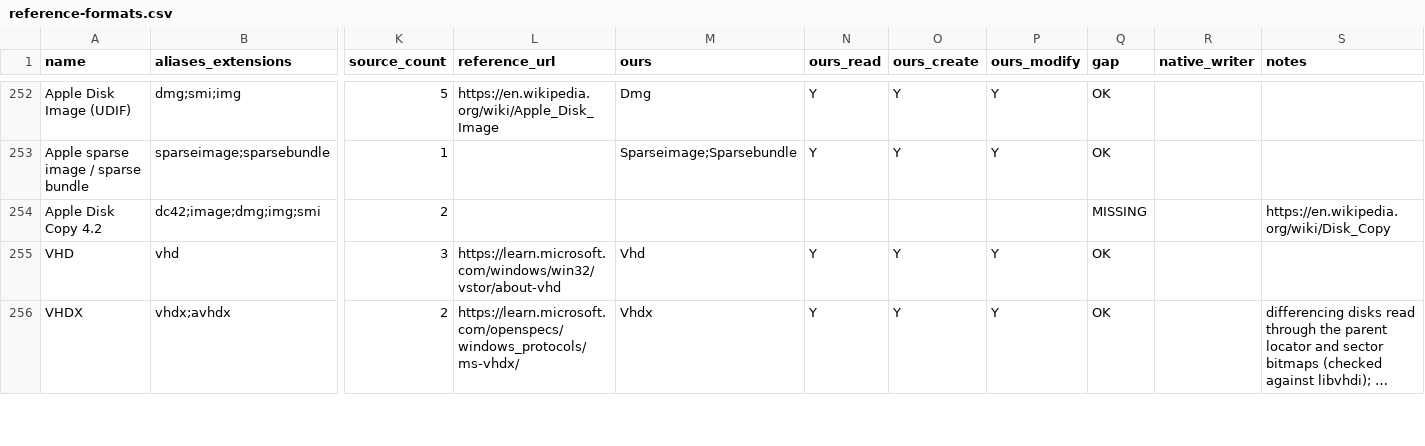
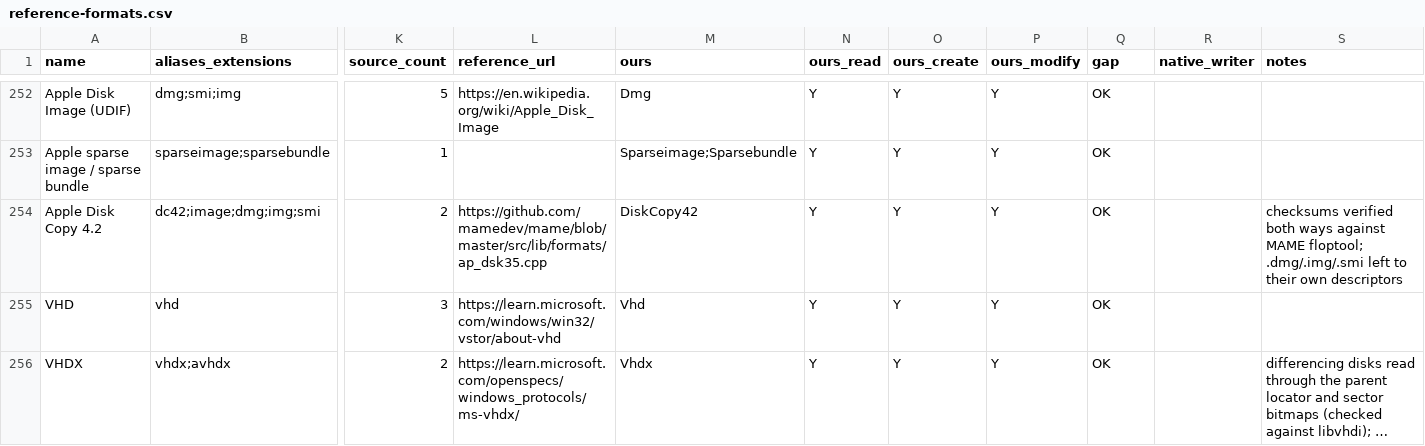
Before and after one commit to Hawkynt/CompressionWorkbench, a CSV file: docs/catalogue/reference-formats.csv, drawn as a sheet; only a part is shown, gaps mark what is left out; long unchanged cells end in …; the diff names each change by its address in the sheet, - before the commit and + after, or states it on an @@ line.

Commit message:
+ Apple Disk Copy 4.2 floppy images (#490)
Disk Copy 4.2 (.dc42, .image) had no descriptor. It now exposes the
sector data as disk.img, the 12-byte-per-sector tags as tags.bin and the
84-byte header as metadata.ini. Extraction verifies both checksums (add
16-bit big-endian words, rotate right; the tag sum skips the first
sector's tags). Create derives the encoding and format byte from the disk
size (400K/800K GCR, 720K/1440K MFM) or takes them from metadata.ini;
edits replace disk, tags or header fields and recompute both checksums,
keeping every other header byte. Detection is by extension only, because
the header's only constant is a two-byte 0x0100.

Oracle: MAME floptool (mame-tools) identifies our images and converts
them to the same raw sectors, and images floptool writes pass our
checksum verification and yield its sectors, at 400K and 800K. A new CI
step gates it.

Sourcing: rung 1. The header layout and checksum are converted from
MAME's ap_dsk35.cpp (BSD-3-Clause, notice beside the code); the
format-byte meanings are cross-checked against the DiscFerret wiki
(rung 4).

```diff
--- a/docs/catalogue/reference-formats.csv
+++ b/docs/catalogue/reference-formats.csv
-L254 (reference_url): (empty)
+L254 (reference_url): https://github.com/mamedev/mame/blob/master/src/lib/formats/ap_dsk35.cpp
-M254 (ours): (empty)
+M254 (ours): DiskCopy42
-N254 (ours_read): (empty)
+N254 (ours_read): Y
-O254 (ours_create): (empty)
+O254 (ours_create): Y
-P254 (ours_modify): (empty)
+P254 (ours_modify): Y
-Q254 (gap): MISSING
+Q254 (gap): OK
-S254 (notes): https://en.wikipedia.org/wiki/Disk_Copy
+S254 (notes): checksums verified both ways against MAME floptool; .dmg/.img/.smi left to their own descriptors
```
Also changed, not shown: docs/catalogue/our-registry.csv, 9 other files.
